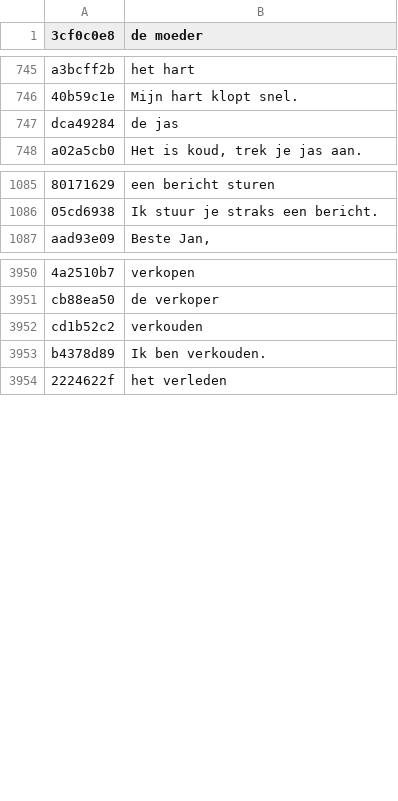
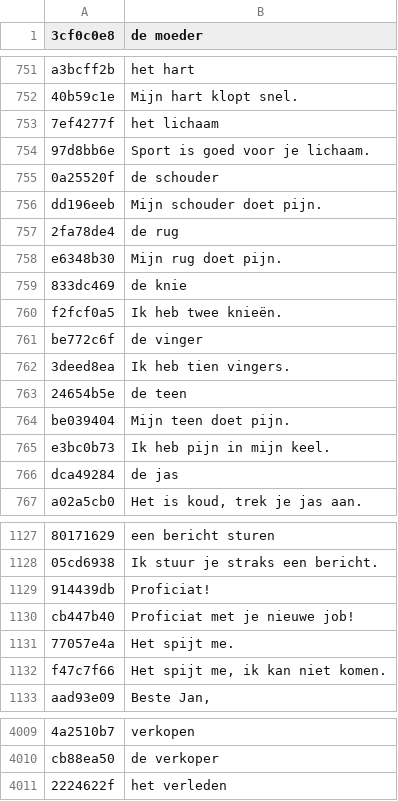
Before and after one commit to gembarskydanylo/Leren.be, a TSV file: audio/nl/texts.tsv, drawn as a sheet; only a part is shown, gaps mark what is left out; the diff covers the shown part only; the diff names each change by its address in the sheet, - before the commit and + after, or states it on an @@ line.

```diff
--- a/audio/nl/texts.tsv
+++ b/audio/nl/texts.tsv
@@ row 2970 moved to row 753: 7ef4277f @@
+row 754: 97d8bb6e | Sport is goed voor je lichaam.
@@ row 3555 moved to row 755: 0a25520f @@
+row 756: dd196eeb | Mijn schouder doet pijn.
@@ row 3511 moved to row 757: 2fa78de4 @@
+row 758: e6348b30 | Mijn rug doet pijn.
@@ row 2858 moved to row 759: 833dc469 @@
+row 760: f2fcf0a5 | Ik heb twee knieën.
@@ row 4004 moved to row 761: be772c6f @@
+row 762: 3deed8ea | Ik heb tien vingers.
@@ row 3740 moved to row 763: 24654b5e @@
+row 764: be039404 | Mijn teen doet pijn.
+row 765: e3bc0b73 | Ik heb pijn in mijn keel.
+row 1129: 914439db | Proficiat!
+row 1130: cb447b40 | Proficiat met je nieuwe job!
+row 1131: 77057e4a | Het spijt me.
+row 1132: f47c7f66 | Het spijt me, ik kan niet komen.
@@ row 3952 moved to row 337: cd1b52c2 @@
@@ row 3953 moved to row 338: b4378d89 @@
```
Also changed, not shown: 45 added rows and 4 moved rows elsewhere in this file, 2 other files.
